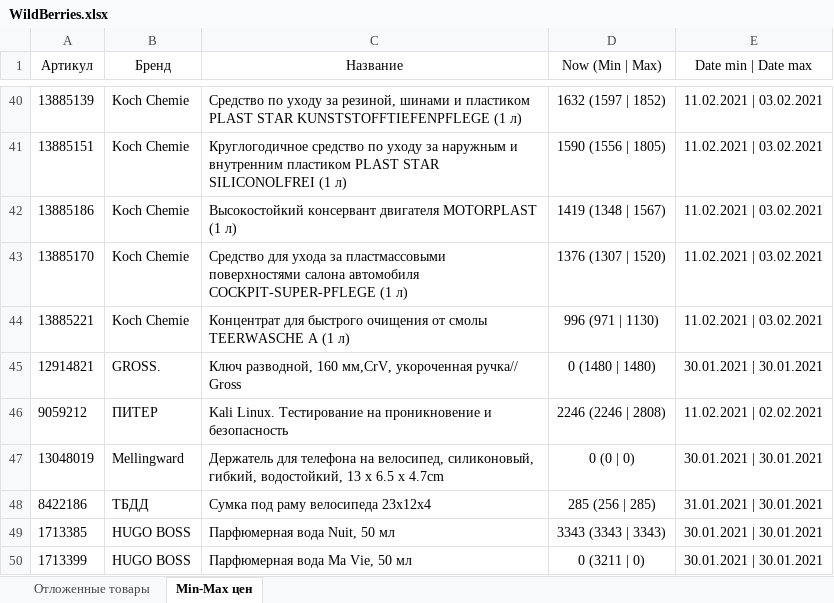
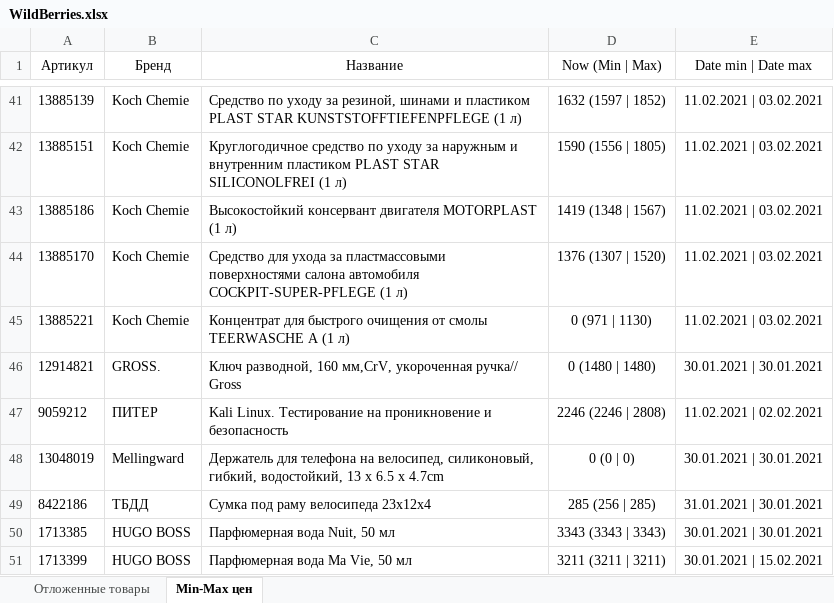
Before and after one commit to Voyager101pw/scraping-wildberries, an Excel workbook: WildBerries.xlsx, sheet Min-Max цен, drawn as a sheet; only a part is shown, gaps mark what is left out; values as stored, in another font and other column widths than the file's, no borders; addresses are those after the commit; the diff covers the shown part only; the diff names each change by its address in the sheet, - before the commit and + after, or states it on an @@ line.

```diff
--- a/WildBerries.xlsx (sheet Min-Max цен)
+++ b/WildBerries.xlsx (sheet Min-Max цен)
-D45 (Now (Min | Max)): 996 (971 | 1130)
+D45 (Now (Min | Max)): 0 (971 | 1130)
-D51 (Now (Min | Max)): 0 (3211 | 0)
+D51 (Now (Min | Max)): 3211 (3211 | 3211)
-E51 (Date min | Date max): 30.01.2021 | 30.01.2021
+E51 (Date min | Date max): 30.01.2021 | 15.02.2021
```
Also changed, not shown: 1 added row and 22 edited cells elsewhere in this sheet, sheet Отложенные товары.
